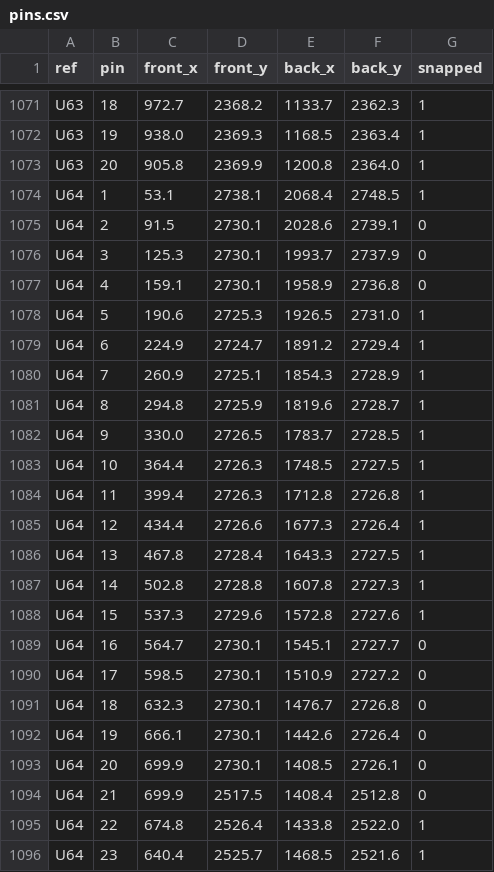
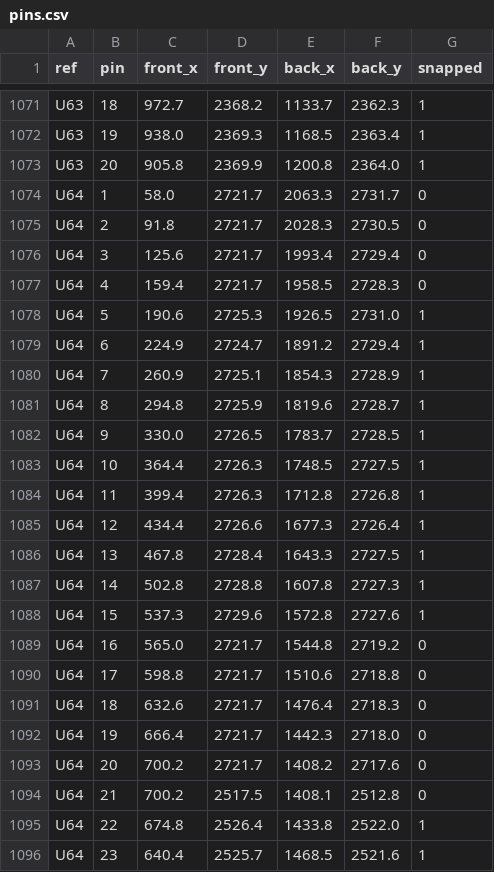
Before and after one commit to mildstorm/HART, a CSV file: data/pins.csv, drawn as a sheet; only a part is shown, gaps mark what is left out.

```diff
--- a/data/pins.csv
+++ b/data/pins.csv
@@ -1073,6 +1073,6 @@ U63,19,938.0,2369.3,1168.5,2363.4,1
 U63,20,905.8,2369.9,1200.8,2364.0,1
-U64,1,53.1,2738.1,2068.4,2748.5,1
-U64,2,91.5,2730.1,2028.6,2739.1,0
-U64,3,125.3,2730.1,1993.7,2737.9,0
-U64,4,159.1,2730.1,1958.9,2736.8,0
+U64,1,58.0,2721.7,2063.3,2731.7,0
+U64,2,91.8,2721.7,2028.3,2730.5,0
+U64,3,125.6,2721.7,1993.4,2729.4,0
+U64,4,159.4,2721.7,1958.5,2728.3,0
 U64,5,190.6,2725.3,1926.5,2731.0,1
@@ -1088,8 +1088,8 @@ U64,14,502.8,2728.8,1607.8,2727.3,1
 U64,15,537.3,2729.6,1572.8,2727.6,1
-U64,16,564.7,2730.1,1545.1,2727.7,0
-U64,17,598.5,2730.1,1510.9,2727.2,0
-U64,18,632.3,2730.1,1476.7,2726.8,0
-U64,19,666.1,2730.1,1442.6,2726.4,0
-U64,20,699.9,2730.1,1408.5,2726.1,0
-U64,21,699.9,2517.5,1408.4,2512.8,0
+U64,16,565.0,2721.7,1544.8,2719.2,0
+U64,17,598.8,2721.7,1510.6,2718.8,0
+U64,18,632.6,2721.7,1476.4,2718.3,0
+U64,19,666.4,2721.7,1442.3,2718.0,0
+U64,20,700.2,2721.7,1408.2,2717.6,0
+U64,21,700.2,2517.5,1408.1,2512.8,0
 U64,22,674.8,2526.4,1433.8,2522.0,1
```
Also changed, not shown: data/bom.csv, 2 other files.
